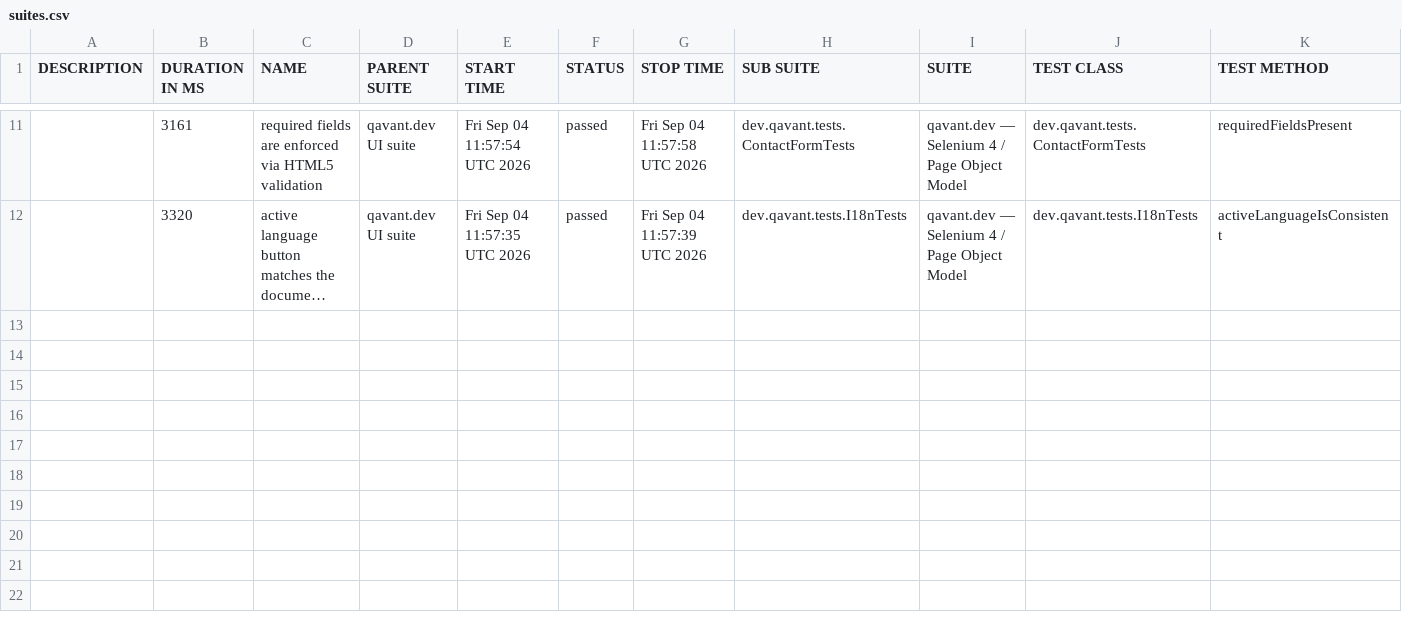
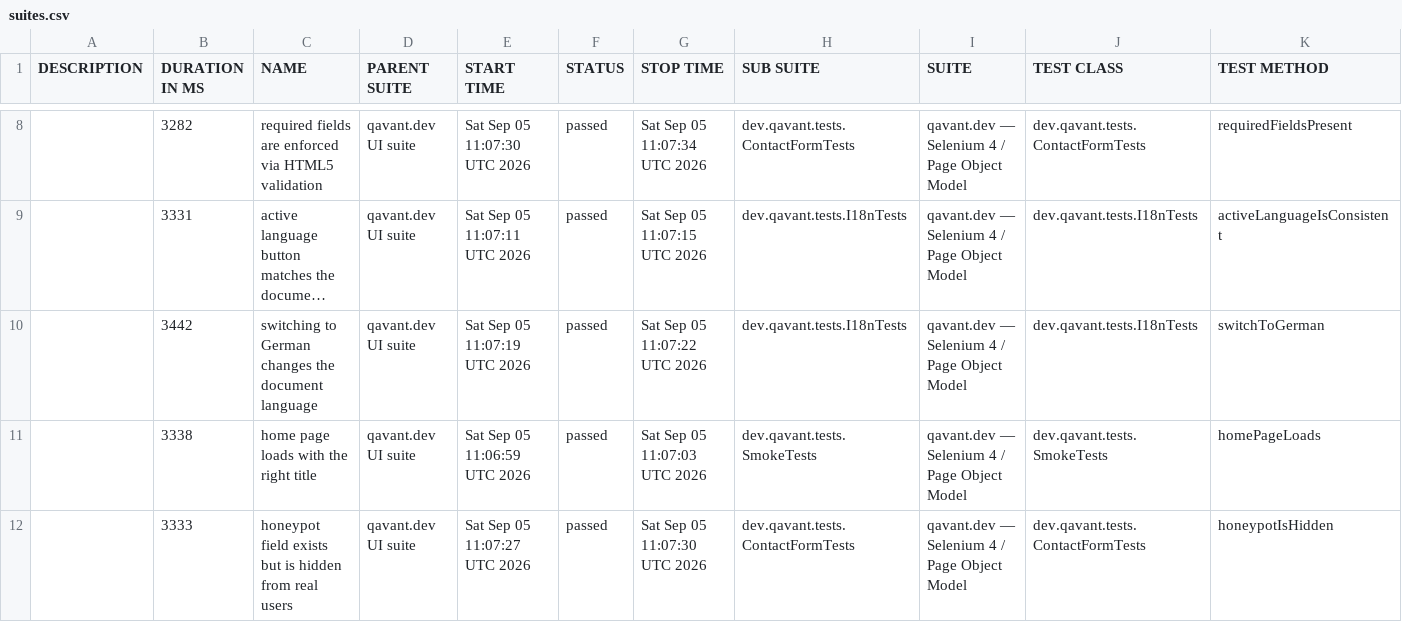
Before and after one commit to peterolah-qa/qavant-selenium, a CSV file: data/suites.csv, drawn as a sheet; only a part is shown, gaps mark what is left out; long unchanged cells end in …; addresses are those after the commit; the diff covers the shown part only; the diff names each change by its address in the sheet, - before the commit and + after, or states it on an @@ line.

```diff
--- a/data/suites.csv
+++ b/data/suites.csv
-B8 (DURATION IN MS): 3161
+B8 (DURATION IN MS): 3282
-E8 (START TIME): Fri Sep 04 11:57:54 UTC 2026
+E8 (START TIME): Sat Sep 05 11:07:30 UTC 2026
-G8 (STOP TIME): Fri Sep 04 11:57:58 UTC 2026
+G8 (STOP TIME): Sat Sep 05 11:07:34 UTC 2026
-B9 (DURATION IN MS): 3320
+B9 (DURATION IN MS): 3331
-E9 (START TIME): Fri Sep 04 11:57:35 UTC 2026
+E9 (START TIME): Sat Sep 05 11:07:11 UTC 2026
-G9 (STOP TIME): Fri Sep 04 11:57:39 UTC 2026
+G9 (STOP TIME): Sat Sep 05 11:07:15 UTC 2026
+row 10:  | 3442 | switching to German changes the document language | qavant.dev UI suite | Sat Sep 05 11:07:19 UTC 2026 | passed | Sat Sep 05 11:07:22 UTC 2026 | dev.qavant.tests.I18nTests | qavant.dev — Selenium 4 / Page Object Model | dev.qavant.tests.I18nTests | switchToGerman
+row 11:  | 3338 | home page loads with the right title | qavant.dev UI suite | Sat Sep 05 11:06:59 UTC 2026 | passed | Sat Sep 05 11:07:03 UTC 2026 | dev.qavant.tests.SmokeTests | qavant.dev — Selenium 4 / Page Object Model | dev.qavant.tests.SmokeTests | homePageLoads
+row 12:  | 3333 | honeypot field exists but is hidden from real users | qavant.dev UI suite | Sat Sep 05 11:07:27 UTC 2026 | passed | Sat Sep 05 11:07:30 UTC 2026 | dev.qavant.tests.ContactFormTests | qavant.dev — Selenium 4 / Page Object Model | dev.qavant.tests.ContactFormTests | honeypotIsHidden
```
Also changed, not shown: 1 added row, 4 removed rows and 25 edited cells elsewhere in this file, 41 other files.
